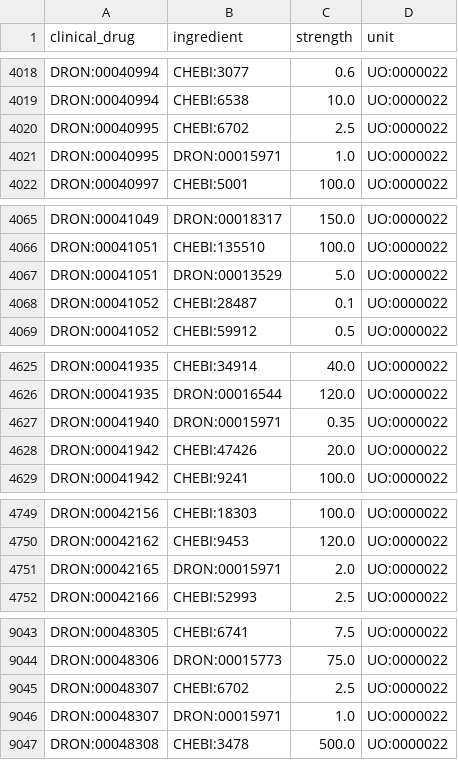
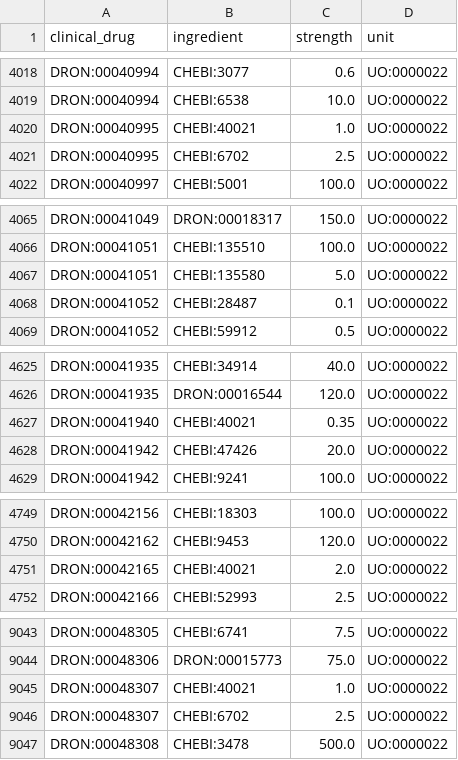
Before and after one commit to mcwdsi/dron, a TSV file: src/templates/clinical_drug_strength.tsv, drawn as a sheet; only a part is shown, gaps mark what is left out; the diff covers the shown part only.

```diff
--- a/src/templates/clinical_drug_strength.tsv
+++ b/src/templates/clinical_drug_strength.tsv
@@ -4019,4 +4019,4 @@ DRON:00040994	CHEBI:3077	0.6	UO:0000022
 DRON:00040994	CHEBI:6538	10.0	UO:0000022
+DRON:00040995	CHEBI:40021	1.0	UO:0000022
 DRON:00040995	CHEBI:6702	2.5	UO:0000022
-DRON:00040995	DRON:00015971	1.0	UO:0000022
 DRON:00040997	CHEBI:5001	100.0	UO:0000022
@@ -4066,3 +4066,3 @@ DRON:00041049	DRON:00018317	150.0	UO:0000022
 DRON:00041051	CHEBI:135510	100.0	UO:0000022
-DRON:00041051	DRON:00013529	5.0	UO:0000022
+DRON:00041051	CHEBI:135580	5.0	UO:0000022
 DRON:00041052	CHEBI:28487	0.1	UO:0000022
@@ -4626,3 +4626,3 @@ DRON:00041935	CHEBI:34914	40.0	UO:0000022
 DRON:00041935	DRON:00016544	120.0	UO:0000022
-DRON:00041940	DRON:00015971	0.35	UO:0000022
+DRON:00041940	CHEBI:40021	0.35	UO:0000022
 DRON:00041942	CHEBI:47426	20.0	UO:0000022
@@ -4750,3 +4750,3 @@ DRON:00042156	CHEBI:18303	100.0	UO:0000022
 DRON:00042162	CHEBI:9453	120.0	UO:0000022
-DRON:00042165	DRON:00015971	2.0	UO:0000022
+DRON:00042165	CHEBI:40021	2.0	UO:0000022
 DRON:00042166	CHEBI:52993	2.5	UO:0000022
@@ -9044,4 +9044,4 @@ DRON:00048305	CHEBI:6741	7.5	UO:0000022
 DRON:00048306	DRON:00015773	75.0	UO:0000022
+DRON:00048307	CHEBI:40021	1.0	UO:0000022
 DRON:00048307	CHEBI:6702	2.5	UO:0000022
-DRON:00048307	DRON:00015971	1.0	UO:0000022
 DRON:00048308	CHEBI:3478	500.0	UO:0000022
```
Also changed, not shown: 2 edited cells elsewhere in this file, src/templates/clinical_drug_form_ingredient.tsv, src/templates/ingredient.tsv, 5 other files.
